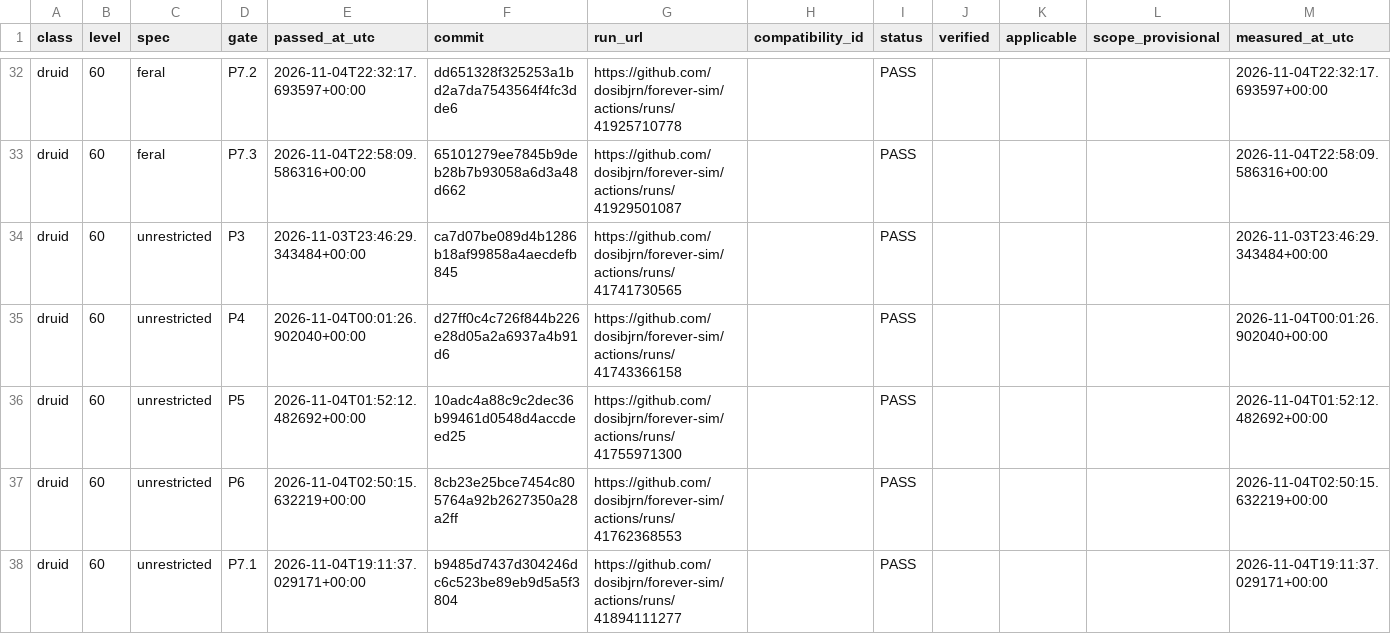
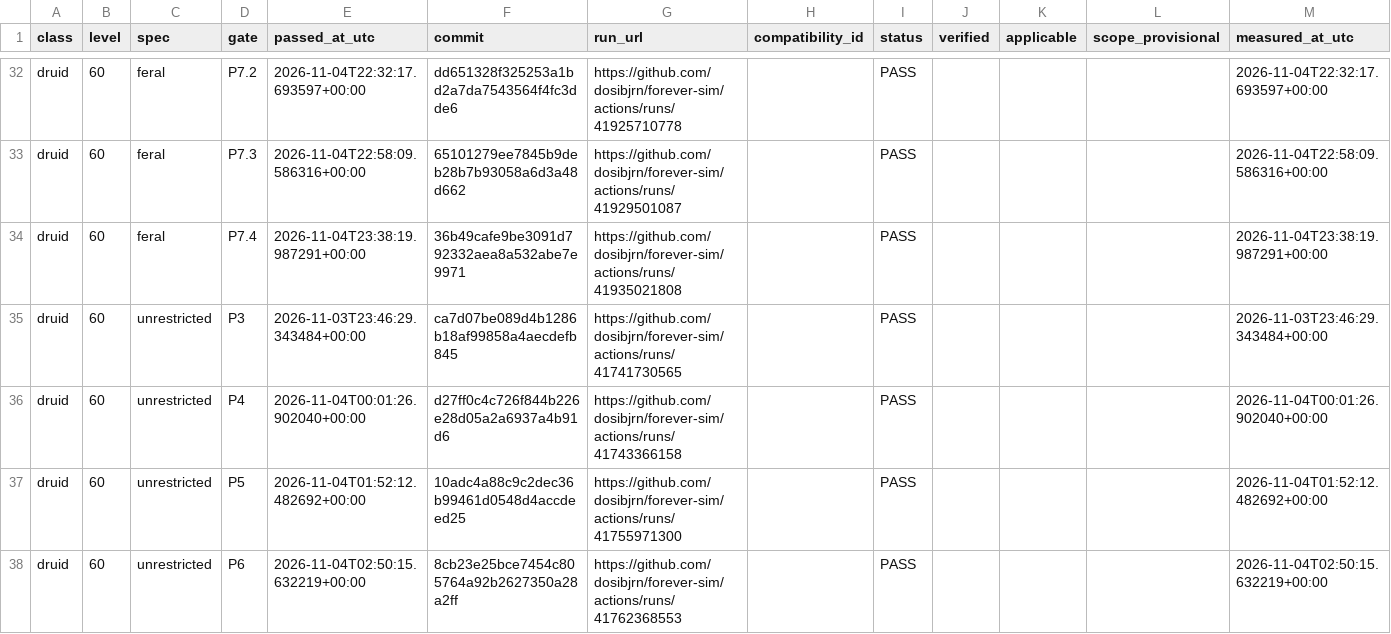
Before and after one commit to dosibjrn/forever-sim, a TSV file: docs/planning/M1_PASSES.tsv, drawn as a sheet; only a part is shown, gaps mark what is left out; the shorter side is filled out with more unchanged rows; the diff names each change by its address in the sheet, - before the commit and + after, or states it on an @@ line.

```diff
--- a/docs/planning/M1_PASSES.tsv
+++ b/docs/planning/M1_PASSES.tsv
+row 34: druid | 60 | feral | P7.4 | 2026-11-04T23:38:19.987291+00:00 | 36b49cafe9be3091d792332aea8a532abe7e9971 | https://github.com/dosibjrn/forever-sim/actions/runs/41935021808 |  | PASS |  |  |  | 2026-11-04T23:38:19.987291+00:00
```
Also changed, not shown: 1 other file.
